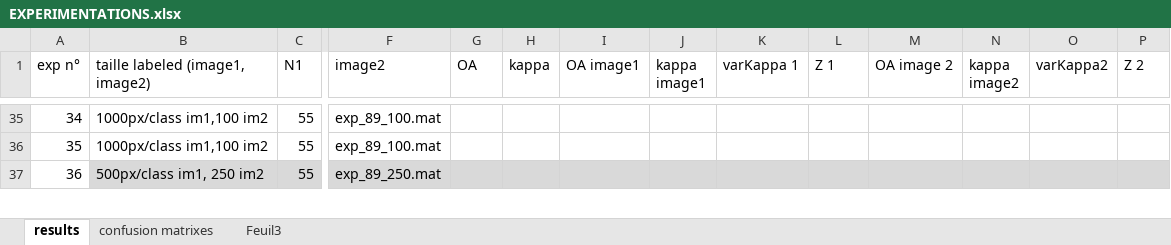
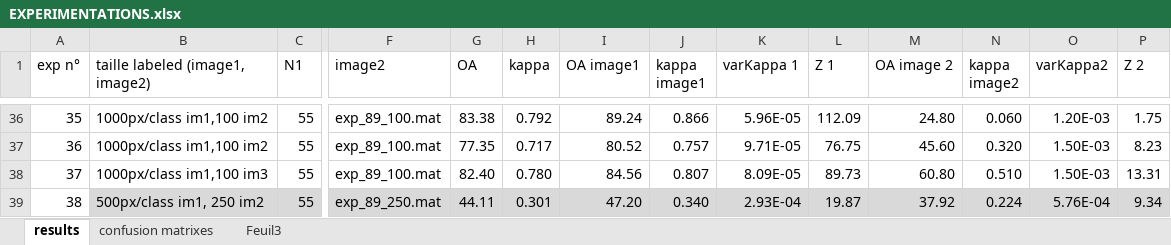
Before and after one commit to azarz/KMA, an Excel workbook: EXPERIMENTATIONS.xlsx, sheet results, drawn as a sheet; only a part is shown, gaps mark what is left out; values as stored, in another font and other column widths than the file's, no borders; addresses are those after the commit; rows hold the shown columns only; the diff covers the shown part only; the diff names each change by its address in the sheet, - before the commit and + after, or states it on an @@ line.

```diff
--- a/EXPERIMENTATIONS.xlsx (sheet results)
+++ b/EXPERIMENTATIONS.xlsx (sheet results)
@@ column A (exp n°) renumbered between rows 36 and 138 @@
-G36 (OA): (empty)
+G36 (OA): 83.38
-H36 (kappa): (empty)
+H36 (kappa): 0.792
-I36 (OA image1): (empty)
+I36 (OA image1): 89.24
-J36 (kappa image1): (empty)
+J36 (kappa image1): 0.866
-K36 (varKappa 1): (empty)
+K36 (varKappa 1): 5.96E-05
-L36 (Z 1): (empty)
+L36 (Z 1): 112.09
-M36 (OA image 2): (empty)
+M36 (OA image 2): 24.80
-N36 (kappa image2): (empty)
+N36 (kappa image2): 0.060
-O36 (varKappa2): (empty)
+O36 (varKappa2): 1.20E-03
-P36 (Z 2): (empty)
+P36 (Z 2): 1.75
-G37 (OA): (empty)
+G37 (OA): 77.35
-H37 (kappa): (empty)
+H37 (kappa): 0.717
-I37 (OA image1): (empty)
+I37 (OA image1): 80.52
-J37 (kappa image1): (empty)
+J37 (kappa image1): 0.757
-K37 (varKappa 1): (empty)
+K37 (varKappa 1): 9.71E-05
-L37 (Z 1): (empty)
+L37 (Z 1): 76.75
-M37 (OA image 2): (empty)
+M37 (OA image 2): 45.60
-N37 (kappa image2): (empty)
+N37 (kappa image2): 0.320
-O37 (varKappa2): (empty)
+O37 (varKappa2): 1.50E-03
-P37 (Z 2): (empty)
+P37 (Z 2): 8.23
+row 38: 37 | 1000px/class im1,100 im3 | 55 | exp_89_100.mat | 82.40 | 0.780 | 84.56 | 0.807 | 8.09E-05 | 89.73 | 60.80 | 0.510 | 1.50E-03 | 13.31
-G39 (OA): (empty)
+G39 (OA): 44.11
-H39 (kappa): (empty)
+H39 (kappa): 0.301
-I39 (OA image1): (empty)
+I39 (OA image1): 47.20
-J39 (kappa image1): (empty)
+J39 (kappa image1): 0.340
-K39 (varKappa 1): (empty)
+K39 (varKappa 1): 2.93E-04
-L39 (Z 1): (empty)
+L39 (Z 1): 19.87
-M39 (OA image 2): (empty)
+M39 (OA image 2): 37.92
-N39 (kappa image2): (empty)
+N39 (kappa image2): 0.224
-O39 (varKappa2): (empty)
+O39 (varKappa2): 5.76E-04
-P39 (Z 2): (empty)
+P39 (Z 2): 9.34
```
Also changed, not shown: 1 added row, 144 removed rows and 54 edited cells elsewhere in this sheet, sheet confusion matrixes, 2 other files.
